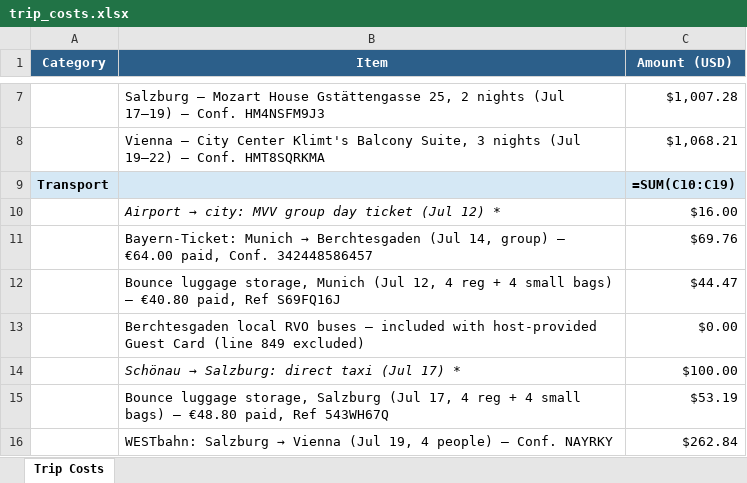
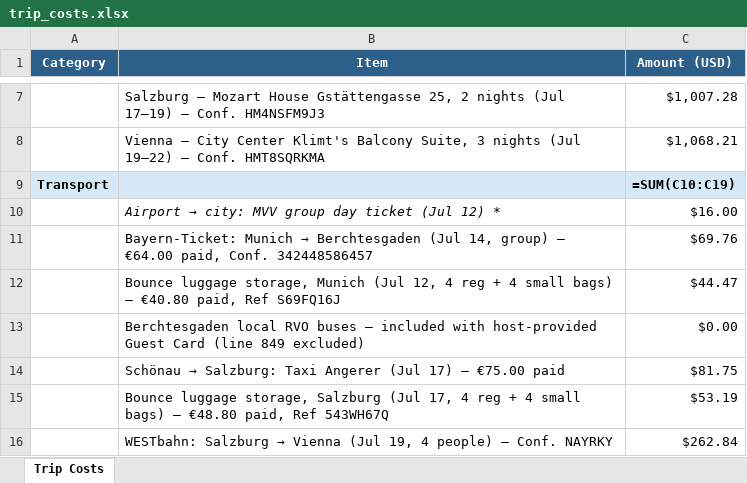
Before and after one commit to jimbubb1974/vacation-research-2026, an Excel workbook: trip_costs.xlsx, sheet Trip Costs, drawn as a sheet; only a part is shown, gaps mark what is left out; values as stored, in another font and other column widths than the file's, no borders; formulas without a stored value are shown as written; removed rows and columns are numbered as before the commit, all else as after; the diff names each change by its address in the sheet, - before the commit and + after, or states it on an @@ line.

Commit message:
add Taxi Angerer details

```diff
--- a/trip_costs.xlsx (sheet Trip Costs)
+++ b/trip_costs.xlsx (sheet Trip Costs)
-row 14:  | Schönau → Salzburg: direct taxi (Jul 17) * | $100.00
+row 14:  | Schönau → Salzburg: Taxi Angerer (Jul 17) — €75.00 paid | $81.75
```
Also changed, not shown: 6 other files.
